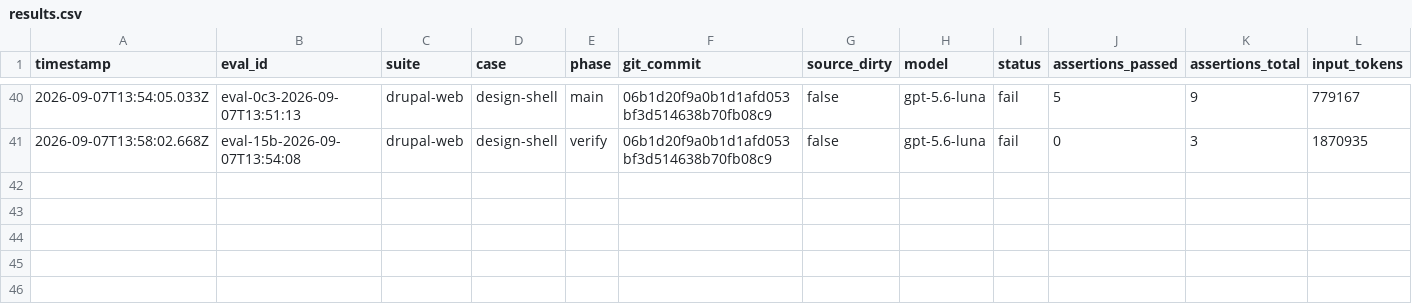
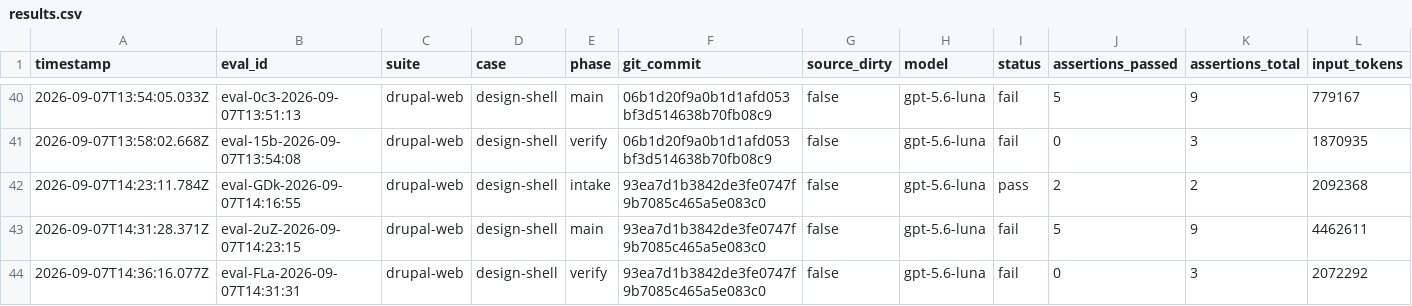
Before and after one commit to pen-drop/designbook, a CSV file: promptfoo/results.csv, drawn as a sheet; only a part is shown, gaps mark what is left out; rows hold the shown columns only; the diff names each change by its address in the sheet, - before the commit and + after, or states it on an @@ line.

Commit message:
docs: record validated selector intake and remaining diagnostic failures

```diff
--- a/promptfoo/results.csv
+++ b/promptfoo/results.csv
+row 42: 2026-09-07T14:23:11.784Z | eval-GDk-2026-09-07T14:16:55 | drupal-web | design-shell | intake | 93ea7d1b3842de3fe0747f9b7085c465a5e083c0 | false | gpt-5.6-luna | pass | 2 | 2 | 2092368
+row 43: 2026-09-07T14:31:28.371Z | eval-2uZ-2026-09-07T14:23:15 | drupal-web | design-shell | main | 93ea7d1b3842de3fe0747f9b7085c465a5e083c0 | false | gpt-5.6-luna | fail | 5 | 9 | 4462611
+row 44: 2026-09-07T14:36:16.077Z | eval-FLa-2026-09-07T14:31:31 | drupal-web | design-shell | verify | 93ea7d1b3842de3fe0747f9b7085c465a5e083c0 | false | gpt-5.6-luna | fail | 0 | 3 | 2072292
```
Also changed, not shown: 1 other file.
